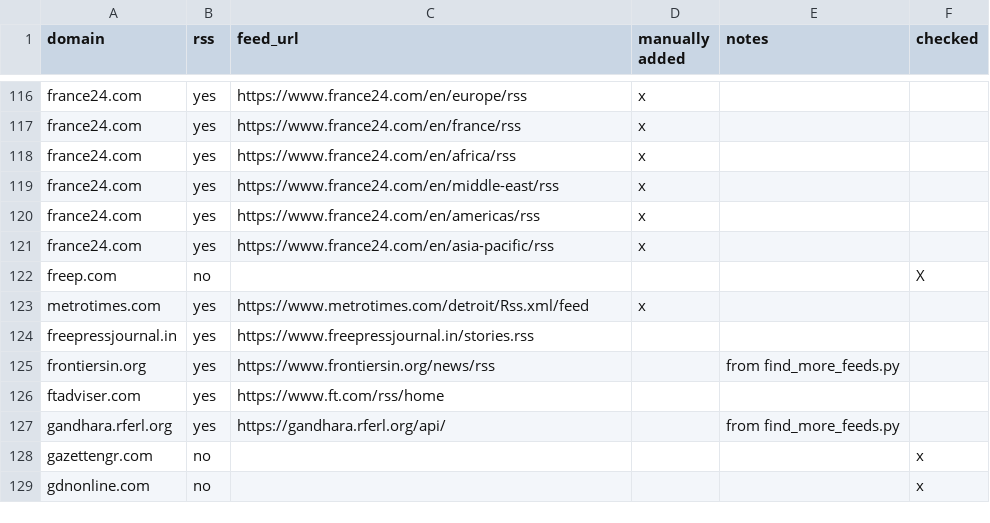
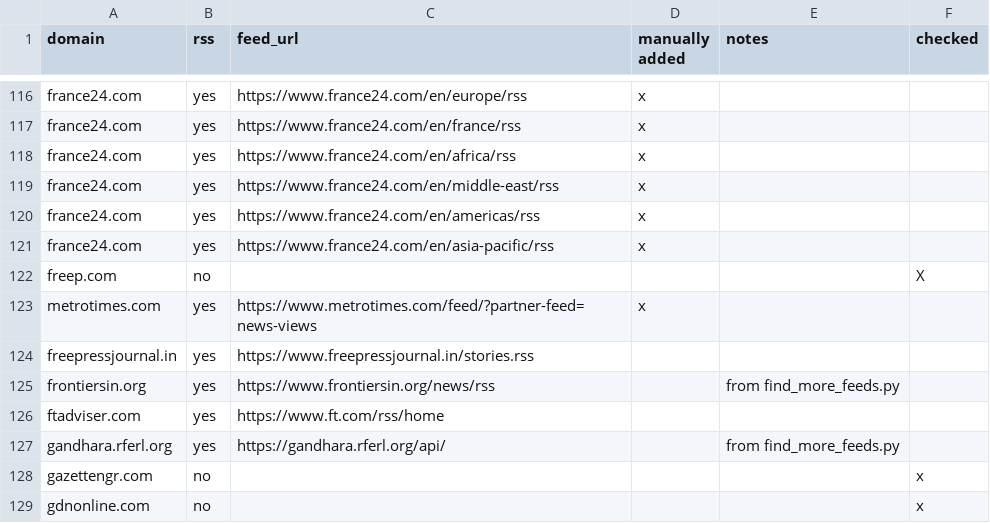
Before and after one commit to shorbatmaggie/khabar, a CSV file: config/news_rss_availability.csv, drawn as a sheet; only a part is shown, gaps mark what is left out.

Commit message:
Update news_rss_availability.csv
update metrotimes url

```diff
--- a/config/news_rss_availability.csv
+++ b/config/news_rss_availability.csv
@@ -122,3 +122,3 @@ france24.com,yes,https://www.france24.com/en/asia-pacific/rss,x
 freep.com,no,,,,X
-metrotimes.com,yes,https://www.metrotimes.com/detroit/Rss.xml/feed,x
+metrotimes.com,yes,https://www.metrotimes.com/feed/?partner-feed=news-views,x
 freepressjournal.in,yes,https://www.freepressjournal.in/stories.rss,,
```
